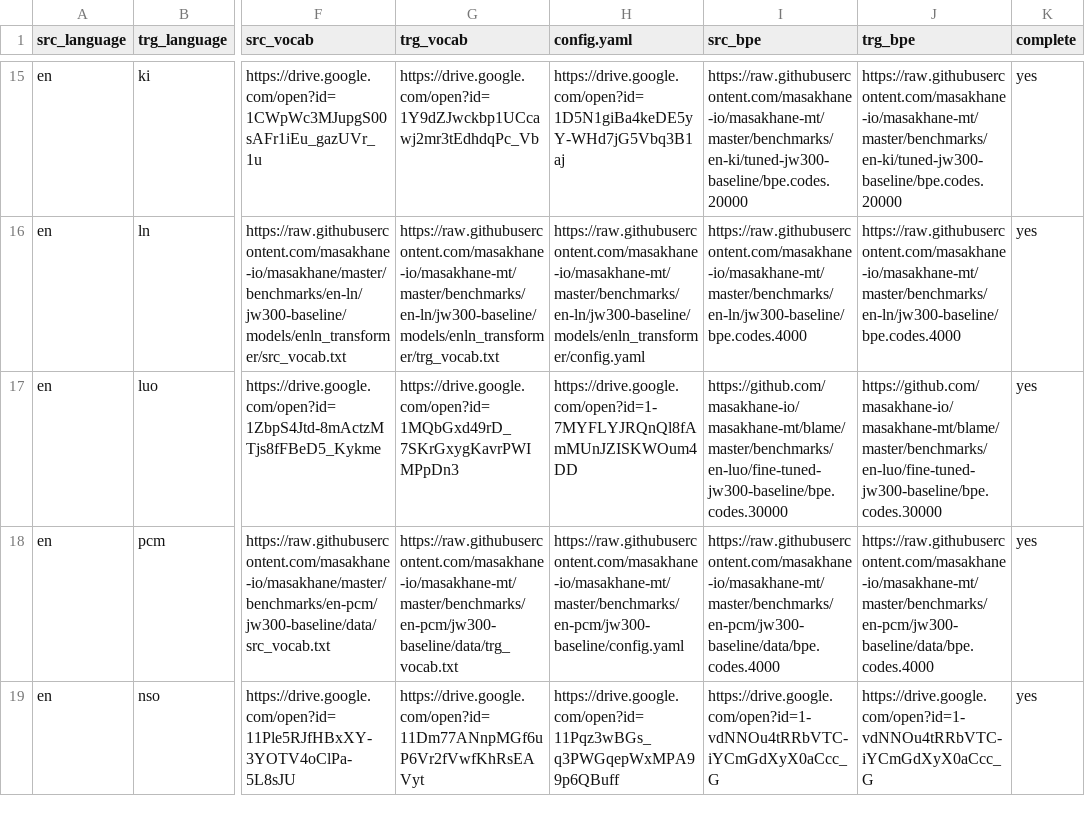
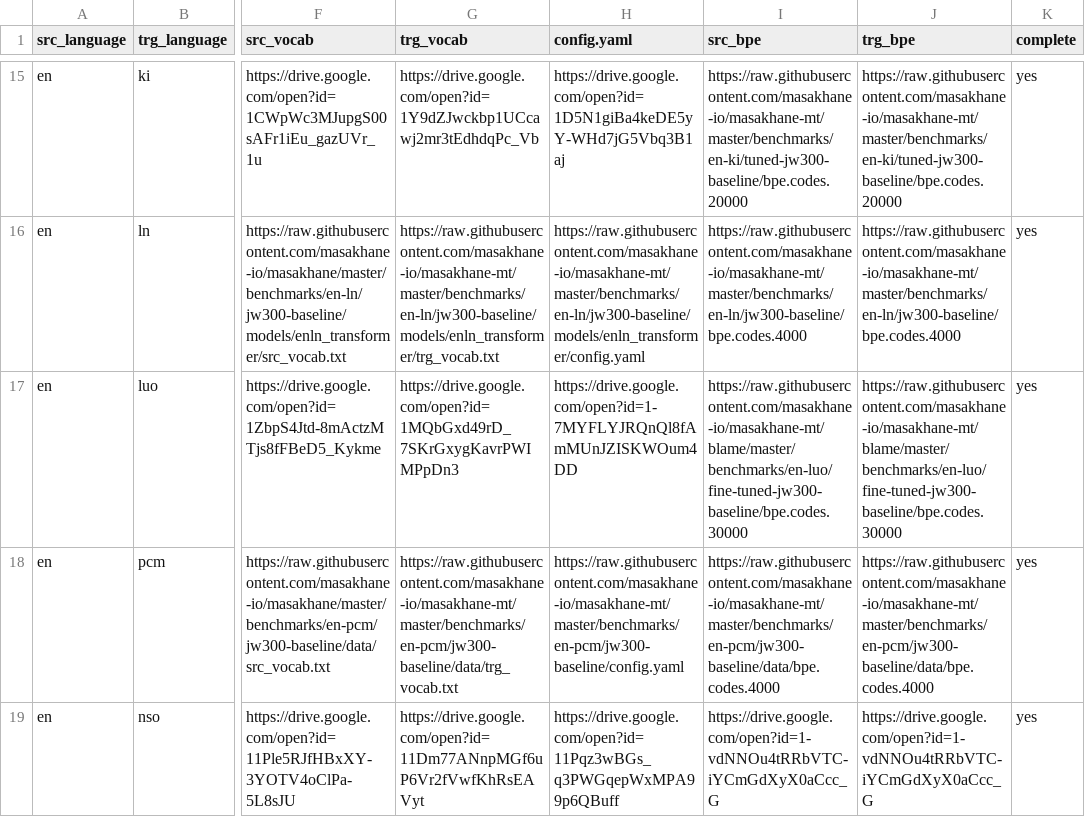
Before and after one commit to juliakreutzer/masakhane-eval, a TSV file: models/available_models.tsv, drawn as a sheet; only a part is shown, gaps mark what is left out; the diff names each change by its address in the sheet, - before the commit and + after, or states it on an @@ line.

Commit message:
Update available_models.tsv

```diff
--- a/models/available_models.tsv
+++ b/models/available_models.tsv
-I17 (src_bpe): https://github.com/masakhane-io/masakhane-mt/blame/master/benchmarks/en-luo/fine-tuned-jw300-baseline/bpe.codes.30000
+I17 (src_bpe): https://raw.githubusercontent.com/masakhane-io/masakhane-mt/blame/master/benchmarks/en-luo/fine-tuned-jw300-baseline/bpe.codes.30000
-J17 (trg_bpe): https://github.com/masakhane-io/masakhane-mt/blame/master/benchmarks/en-luo/fine-tuned-jw300-baseline/bpe.codes.30000
+J17 (trg_bpe): https://raw.githubusercontent.com/masakhane-io/masakhane-mt/blame/master/benchmarks/en-luo/fine-tuned-jw300-baseline/bpe.codes.30000
```
